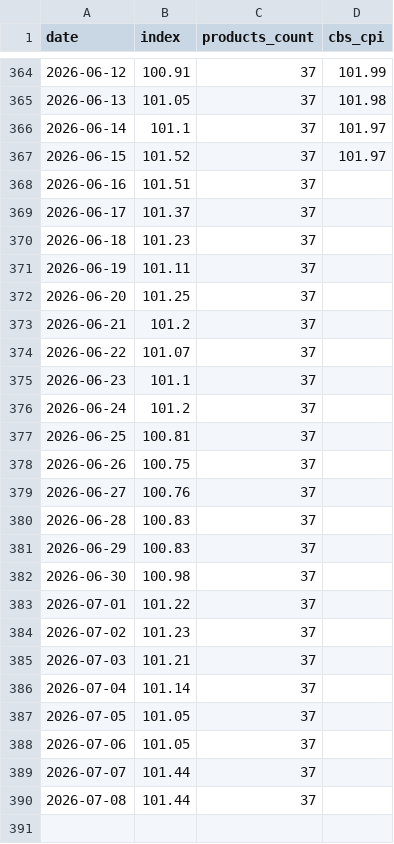
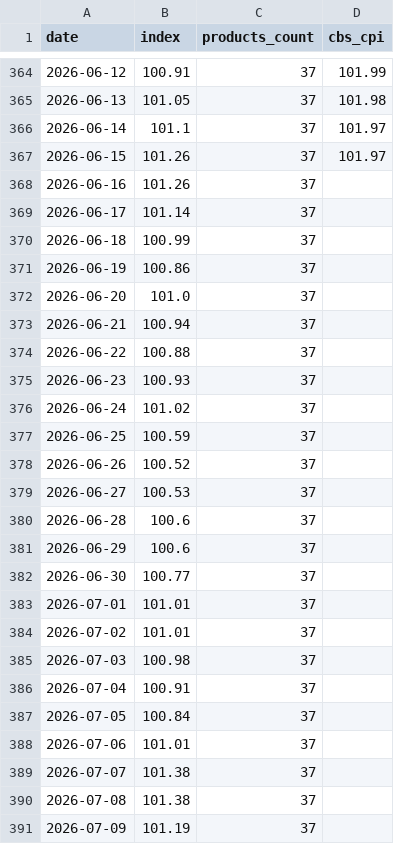
Before and after one commit to samueldratwa-TG/tsarchan-web, a CSV file: public/data/index.csv, drawn as a sheet; only a part is shown, gaps mark what is left out.

```diff
--- a/public/data/index.csv
+++ b/public/data/index.csv
@@ -366,25 +366,26 @@
 2026-06-14,101.1,37,101.97
-2026-06-15,101.52,37,101.97
-2026-06-16,101.51,37,
-2026-06-17,101.37,37,
-2026-06-18,101.23,37,
-2026-06-19,101.11,37,
-2026-06-20,101.25,37,
-2026-06-21,101.2,37,
-2026-06-22,101.07,37,
-2026-06-23,101.1,37,
-2026-06-24,101.2,37,
-2026-06-25,100.81,37,
-2026-06-26,100.75,37,
-2026-06-27,100.76,37,
-2026-06-28,100.83,37,
-2026-06-29,100.83,37,
-2026-06-30,100.98,37,
-2026-07-01,101.22,37,
-2026-07-02,101.23,37,
-2026-07-03,101.21,37,
-2026-07-04,101.14,37,
-2026-07-05,101.05,37,
-2026-07-06,101.05,37,
-2026-07-07,101.44,37,
-2026-07-08,101.44,37,
+2026-06-15,101.26,37,101.97
+2026-06-16,101.26,37,
+2026-06-17,101.14,37,
+2026-06-18,100.99,37,
+2026-06-19,100.86,37,
+2026-06-20,101.0,37,
+2026-06-21,100.94,37,
+2026-06-22,100.88,37,
+2026-06-23,100.93,37,
+2026-06-24,101.02,37,
+2026-06-25,100.59,37,
+2026-06-26,100.52,37,
+2026-06-27,100.53,37,
+2026-06-28,100.6,37,
+2026-06-29,100.6,37,
+2026-06-30,100.77,37,
+2026-07-01,101.01,37,
+2026-07-02,101.01,37,
+2026-07-03,100.98,37,
+2026-07-04,100.91,37,
+2026-07-05,100.84,37,
+2026-07-06,101.01,37,
+2026-07-07,101.38,37,
+2026-07-08,101.38,37,
+2026-07-09,101.19,37,
```
Also changed, not shown: public/data/daily_prices.csv, 12 other files.
